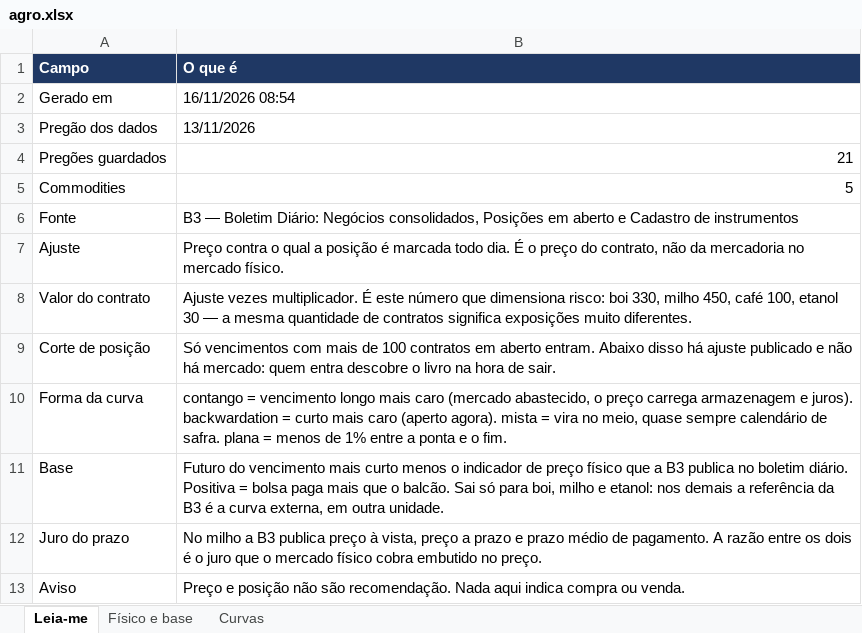
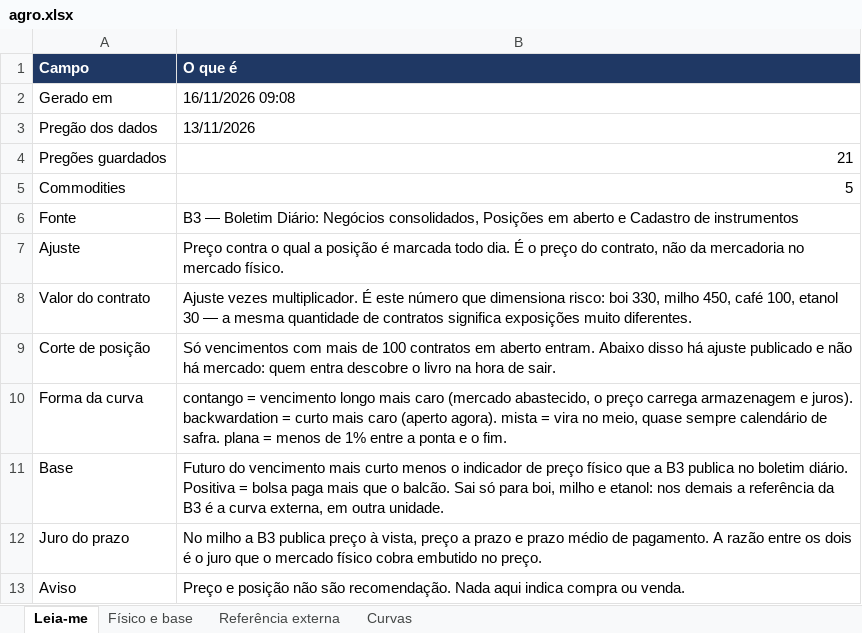
Before and after one commit to jarbasdacosta/pendulodemercado, an Excel workbook: content/agro/agro.xlsx, sheet Leia-me, drawn as a sheet; values as stored, in another font and other column widths than the file's, no borders; the diff names each change by its address in the sheet, - before the commit and + after, or states it on an @@ line.

```diff
--- a/content/agro/agro.xlsx (sheet Leia-me)
+++ b/content/agro/agro.xlsx (sheet Leia-me)
+sheet tab: Referência externa
-B2 (O que é): 16/11/2026 08:54
+B2 (O que é): 16/11/2026 09:08
```
Also changed, not shown: 1 other file.
